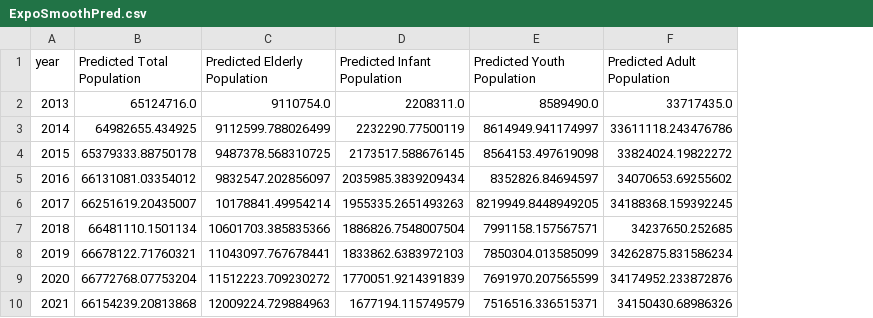
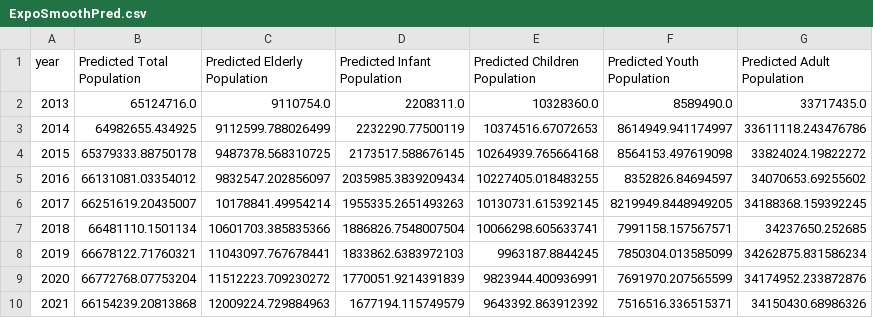
Before and after one commit to OrangeEngineer/ThailandPopulationAnalysis, a CSV file: ExpoSmoothPred.csv, drawn as a sheet; only a part is shown; the diff names each change by its address in the sheet, - before the commit and + after, or states it on an @@ line.

```diff
--- a/ExpoSmoothPred.csv
+++ b/ExpoSmoothPred.csv
+column E (Predicted Children Population), rows 2-10: 10328360.0 | 10374516.67072653 | 10264939.765664168 | 10227405.018483255 | 10130731.615392145 | 10066298.605633741 | 9963187.8844245 | 9823944.400936991 | 9643392.863912392
```
Also changed, not shown: 3 other files.
